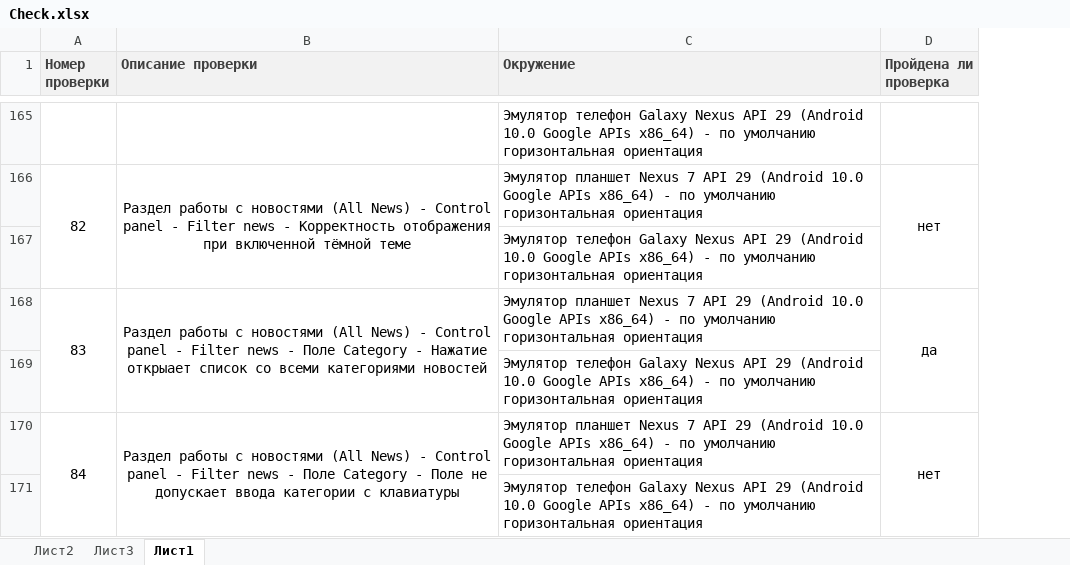
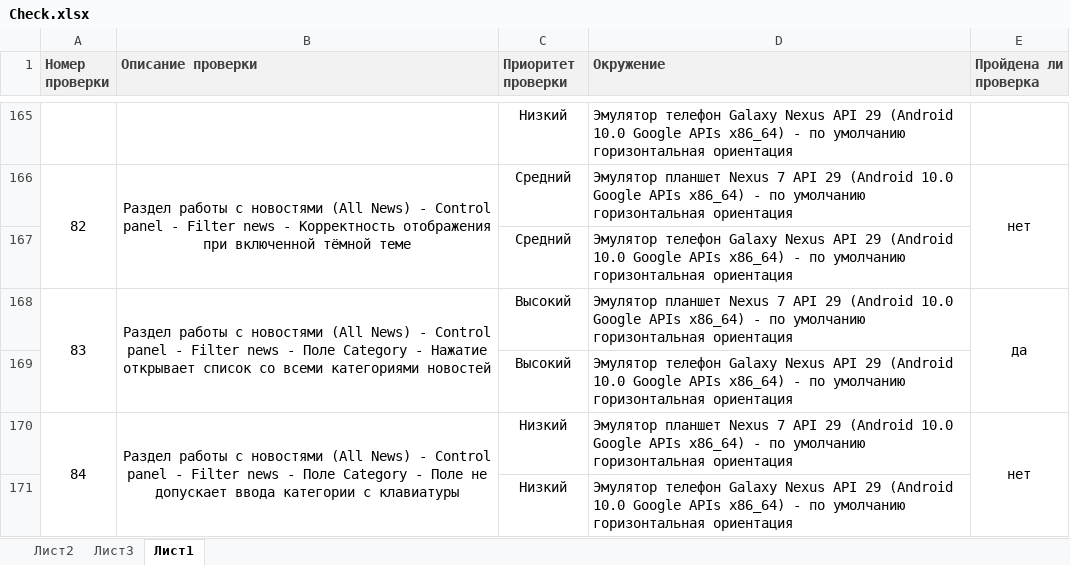
Before and after one commit to Gvynhartt/HW_Teh-Final-Project, an Excel workbook: Check.xlsx, sheet Лист1, drawn as a sheet; only a part is shown, gaps mark what is left out; values as stored, in another font and other column widths than the file's, no borders; the diff covers the shown part only; the diff names each change by its address in the sheet, - before the commit and + after, or states it on an @@ line.

```diff
--- a/Check.xlsx (sheet Лист1)
+++ b/Check.xlsx (sheet Лист1)
+column C (Приоритет проверки), rows 165-171: Низкий | Средний | Средний | Высокий | Высокий | Низкий | Низкий
-B168 (Описание проверки): …- Нажатие открыает список со…
+B168 (Описание проверки): …- Нажатие открывает список со…
```
Also changed, not shown: 6 removed rows, 2 edited cells, merged cells and row numbers in column A elsewhere in this sheet, Cases.xlsx, 2 other files.
